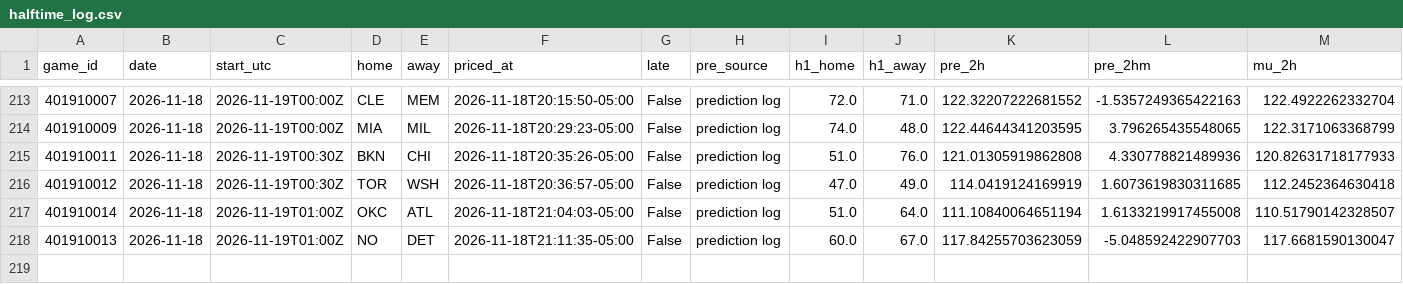
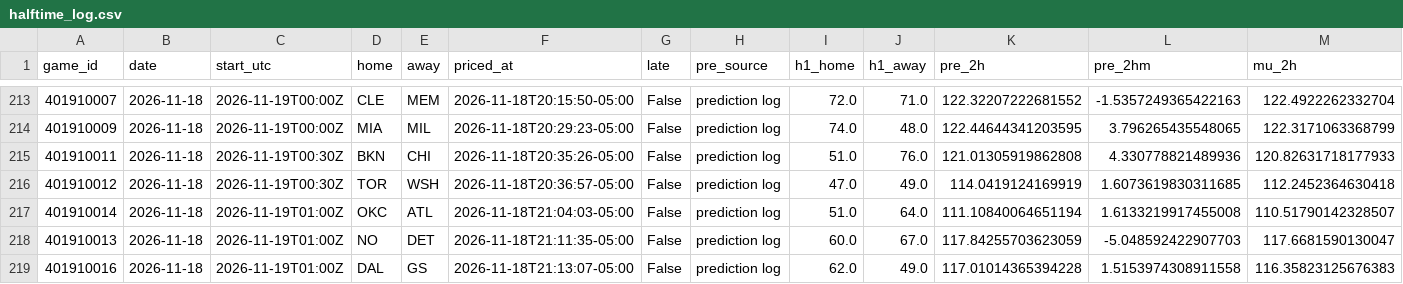
Before and after one commit to quintonmwilson/nba-model, a CSV file: model/halftime_log.csv, drawn as a sheet; only a part is shown, gaps mark what is left out; rows hold the shown columns only; the diff names each change by its address in the sheet, - before the commit and + after, or states it on an @@ line.

```diff
--- a/model/halftime_log.csv
+++ b/model/halftime_log.csv
+row 219: 401910016 | 2026-11-18 | 2026-11-19T01:00Z | DAL | GS | 2026-11-18T21:13:07-05:00 | False | prediction log | 62.0 | 49.0 | 117.01014365394228 | 1.5153974308911558 | 116.35823125676383
```
Also changed, not shown: 1 other file.
